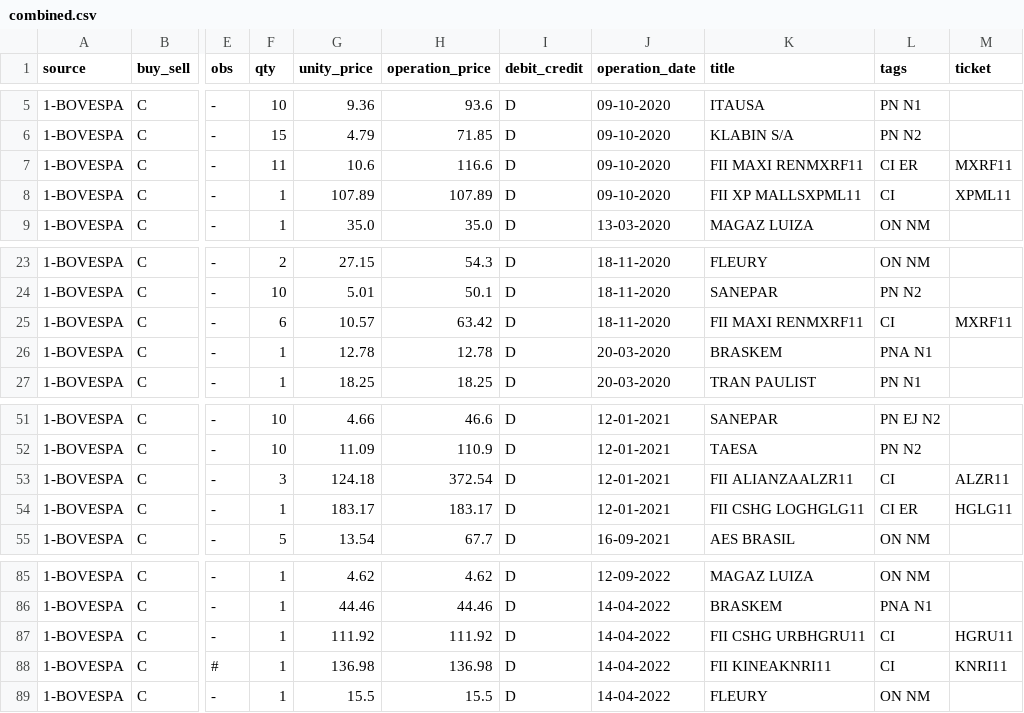
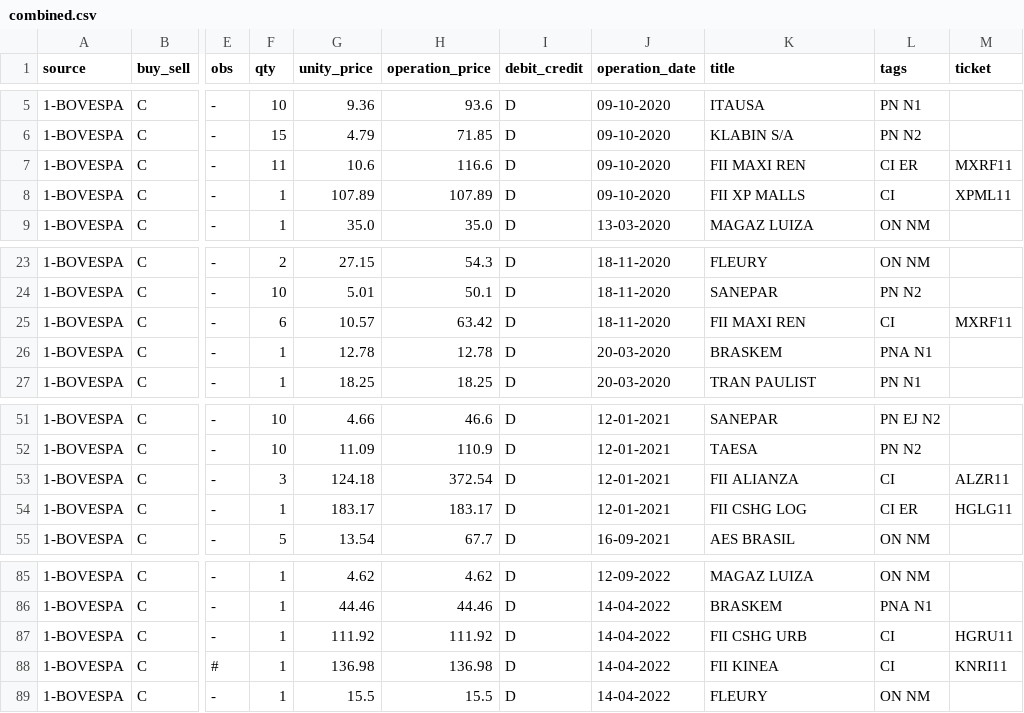
Before and after one commit to bombermal/Personal_Proj_Read_Stock_PDF, a CSV file: csv_converted/combined.csv, drawn as a sheet; only a part is shown, gaps mark what is left out; the diff covers the shown part only; the diff names each change by its address in the sheet, - before the commit and + after, or states it on an @@ line.

```diff
--- a/csv_converted/combined.csv
+++ b/csv_converted/combined.csv
-K7 (title): FII MAXI RENMXRF11
+K7 (title): FII MAXI REN
-K8 (title): FII XP MALLSXPML11
+K8 (title): FII XP MALLS
-K25 (title): FII MAXI RENMXRF11
+K25 (title): FII MAXI REN
-K53 (title): FII ALIANZAALZR11
+K53 (title): FII ALIANZA
-K54 (title): FII CSHG LOGHGLG11
+K54 (title): FII CSHG LOG
-K87 (title): FII CSHG URBHGRU11
+K87 (title): FII CSHG URB
-K88 (title): FII KINEAKNRI11
+K88 (title): FII KINEA
```
Also changed, not shown: 23 edited cells elsewhere in this file, 2 other files.
